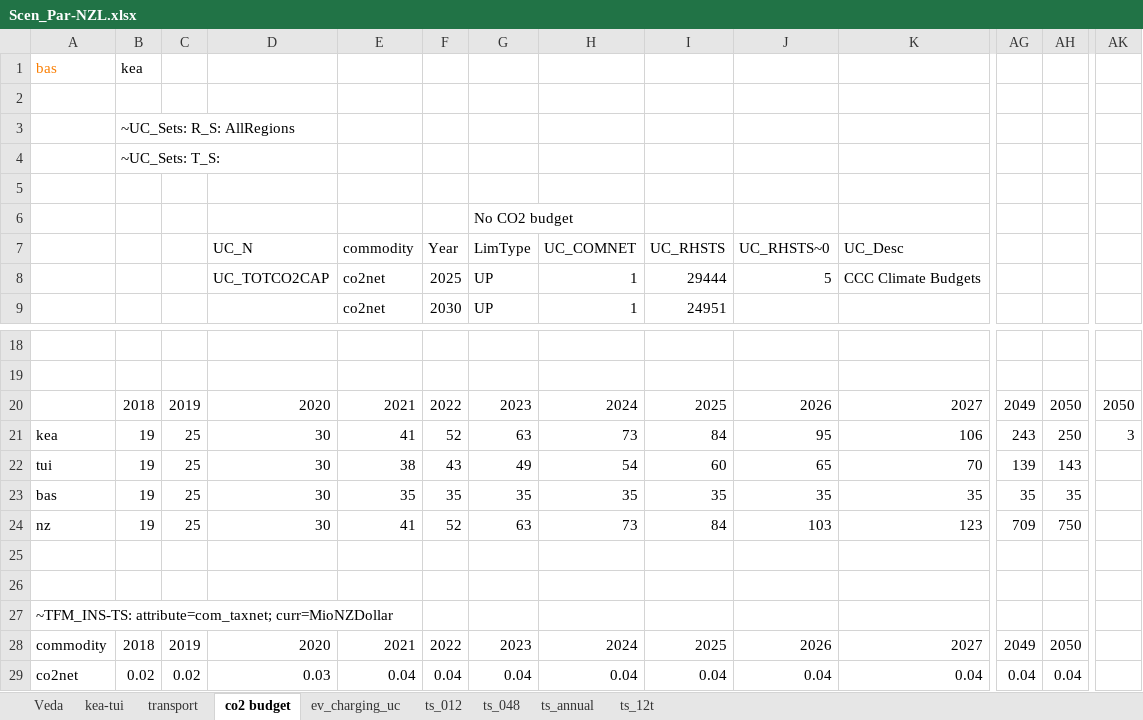
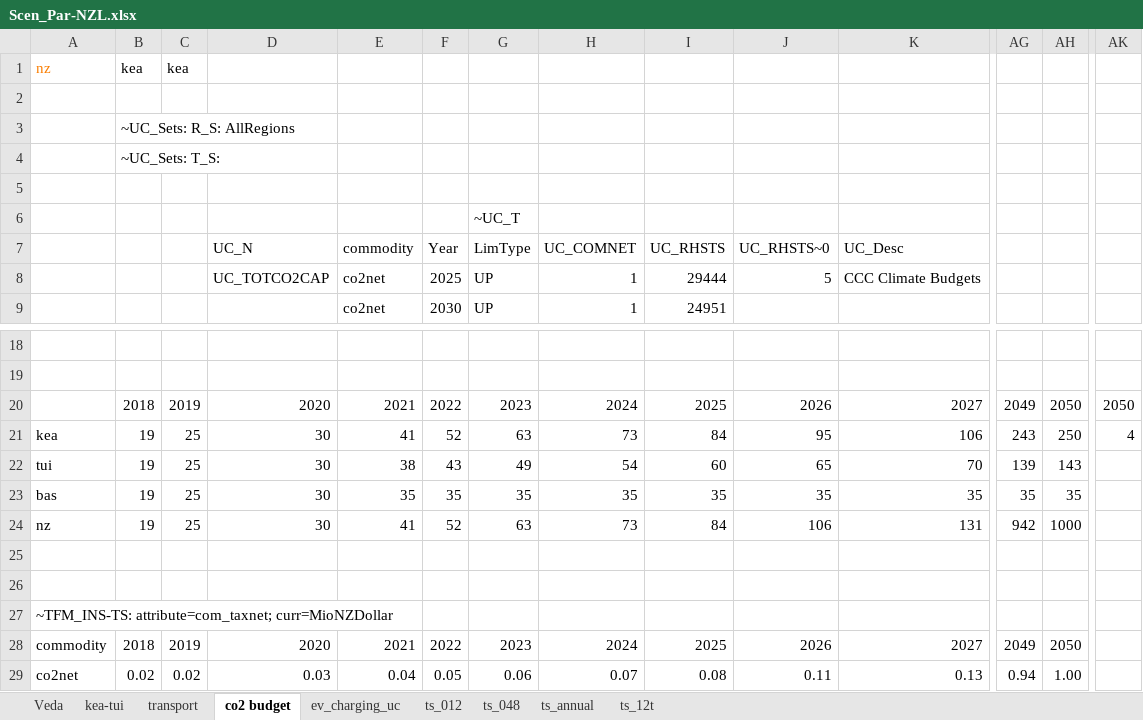
Before and after one commit to akanudia/VerveStacks_NZL_EECA, an Excel workbook: SuppXLS/Scen_Par-NZL.xlsx, sheet co2 budget, drawn as a sheet; only a part is shown, gaps mark what is left out; values as stored, in another font and other column widths than the file's, no borders; removed rows and columns are numbered as before the commit, all else as after; rows hold the shown columns only; the diff names each change by its address in the sheet, - before the commit and + after, or states it on an @@ line.

```diff
--- a/SuppXLS/Scen_Par-NZL.xlsx (sheet co2 budget)
+++ b/SuppXLS/Scen_Par-NZL.xlsx (sheet co2 budget)
-row 1: bas | kea
+row 1: nz | kea | kea
-G6 (LimType): No CO2 budget
+G6 (LimType): ~UC_T
-AK21: 3
+AK21: 4
-row 24: nz | 19 | 25 | 30 | 41 | 52 | 63 | 73 | 84 | 103 | 123 | 709 | 750
+row 24: nz | 19 | 25 | 30 | 41 | 52 | 63 | 73 | 84 | 106 | 131 | 942 | 1000
-row 29: co2net | 0.02 | 0.02 | 0.03 | 0.04 | 0.04 | 0.04 | 0.04 | 0.04 | 0.04 | 0.04 | 0.04 | 0.04
+row 29: co2net | 0.02 | 0.02 | 0.03 | 0.04 | 0.05 | 0.06 | 0.07 | 0.08 | 0.11 | 0.13 | 0.94 | 1.00
```
Also changed, not shown: sheet kea-tui, sheet transport, sheet Veda, 3 other files.
